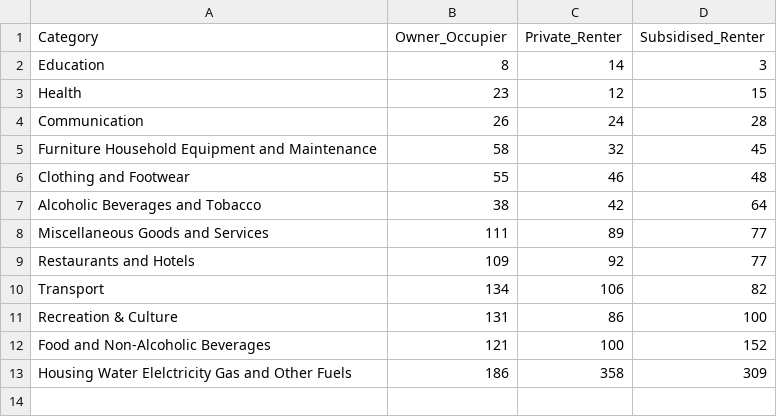
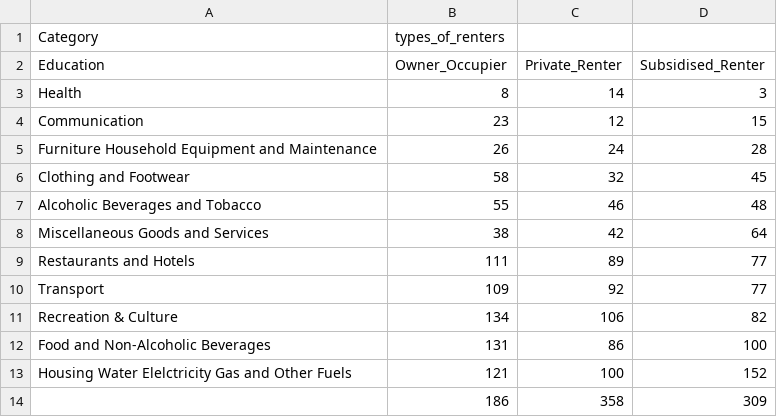
Before and after one commit to EmilyCharalambous/EmilyCharalambous.github.io, a CSV file: Renters vs owner occupiers.csv, drawn as a sheet.

Commit message:
Add files via upload

```diff
--- a/Renters vs owner occupiers.csv
+++ b/Renters vs owner occupiers.csv
@@ -1,13 +1,14 @@
-Category,Owner_Occupier,Private_Renter,Subsidised_Renter
-Education,8,14,3
-Health,23,12,15
-Communication,26,24,28
-Furniture Household Equipment and Maintenance,58,32,45
-Clothing and Footwear,55,46,48
-Alcoholic Beverages and Tobacco,38,42,64
-Miscellaneous Goods and Services,111,89,77
-Restaurants and Hotels,109,92,77
-Transport,134,106,82
-Recreation & Culture,131,86,100
-Food and Non-Alcoholic Beverages,121,100,152
-Housing Water Elelctricity Gas and Other Fuels,186,358,309
+Category,types_of_renters,,
+Education,Owner_Occupier,Private_Renter,Subsidised_Renter
+Health,8,14,3
+Communication,23,12,15
+Furniture Household Equipment and Maintenance,26,24,28
+Clothing and Footwear,58,32,45
+Alcoholic Beverages and Tobacco,55,46,48
+Miscellaneous Goods and Services,38,42,64
+Restaurants and Hotels,111,89,77
+Transport,109,92,77
+Recreation & Culture,134,106,82
+Food and Non-Alcoholic Beverages,131,86,100
+Housing Water Elelctricity Gas and Other Fuels,121,100,152
+,186,358,309
```
